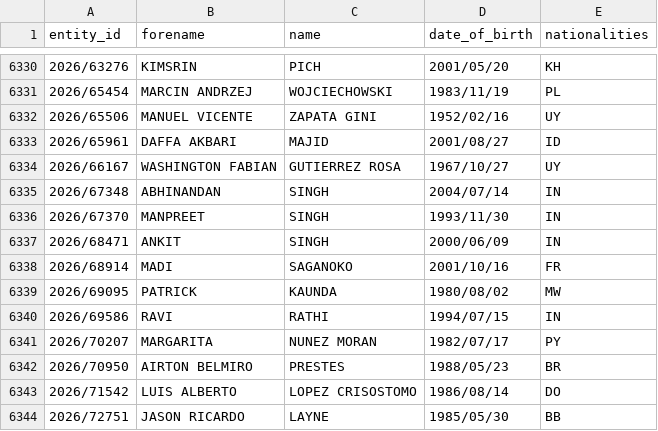
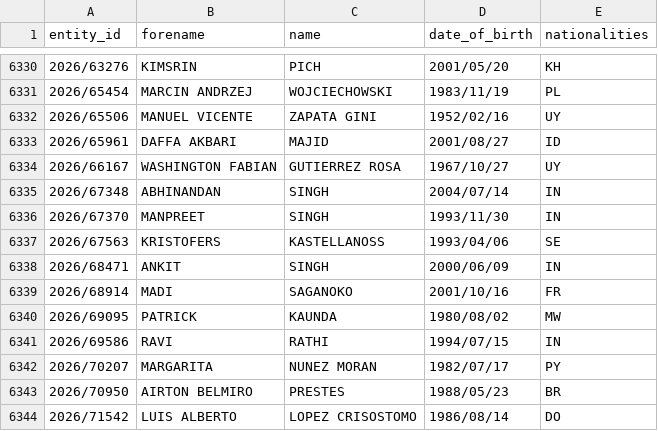
Before and after one commit to tmctmt/interpol-changes, a CSV file: red_notices.csv, drawn as a sheet; only a part is shown, gaps mark what is left out; the shorter side is filled out with more unchanged rows; the diff names each change by its address in the sheet, - before the commit and + after, or states it on an @@ line.

```diff
--- a/red_notices.csv
+++ b/red_notices.csv
+row 6337: 2026/67563 | KRISTOFERS | KASTELLANOSS | 1993/04/06 | SE
```
